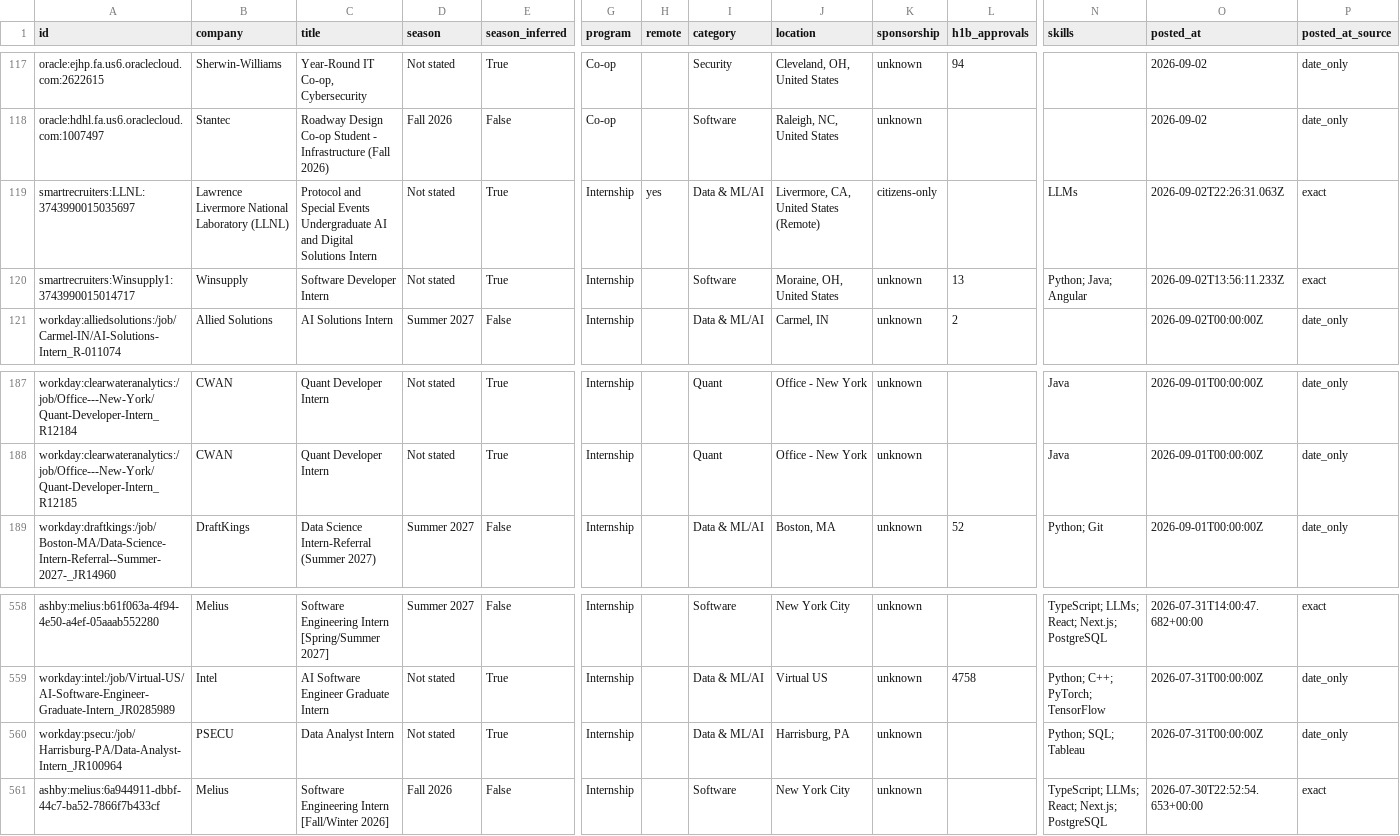
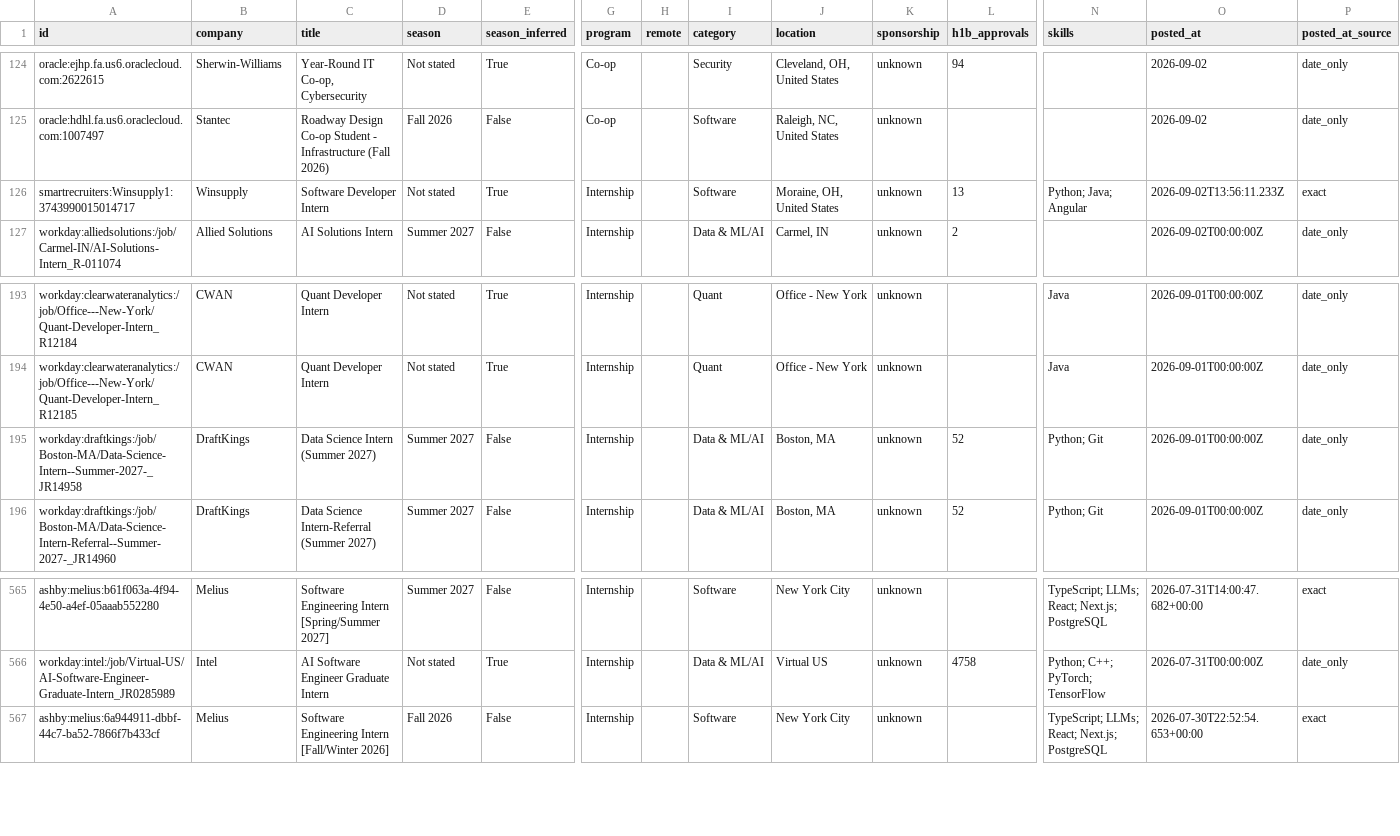
Before and after one commit to ShahZainSahir/summer-2027-fall-2026-internships, a CSV file: data/internships.csv, drawn as a sheet; only a part is shown, gaps mark what is left out; removed rows and columns are numbered as before the commit, all else as after; rows hold the shown columns only; the diff covers the shown part only; the diff names each change by its address in the sheet, - before the commit and + after, or states it on an @@ line.

```diff
--- a/data/internships.csv
+++ b/data/internships.csv
-row 119: smartrecruiters:LLNL:3743990015035697 | Lawrence Livermore National Laboratory (LLNL) | Protocol and Special Events Undergraduate AI and Digital Solutions Intern | Not stated | True | Internship | yes | Data & ML/AI | Livermore, CA, United States (Remote) | citizens-only |  | LLMs | 2026-09-02T22:26:31.063Z | exact
+row 195: workday:draftkings:/job/Boston-MA/Data-Science-Intern--Summer-2027-_JR14958 | DraftKings | Data Science Intern (Summer 2027) | Summer 2027 | False | Internship |  | Data & ML/AI | Boston, MA | unknown | 52 | Python; Git | 2026-09-01T00:00:00Z | date_only
-row 560: workday:psecu:/job/Harrisburg-PA/Data-Analyst-Intern_JR100964 | PSECU | Data Analyst Intern | Not stated | True | Internship |  | Data & ML/AI | Harrisburg, PA | unknown |  | Python; SQL; Tableau | 2026-07-31T00:00:00Z | date_only
```
Also changed, not shown: 8 added rows, 1 removed row and 14 moved rows elsewhere in this file, docs/internships.csv, 15 other files.
